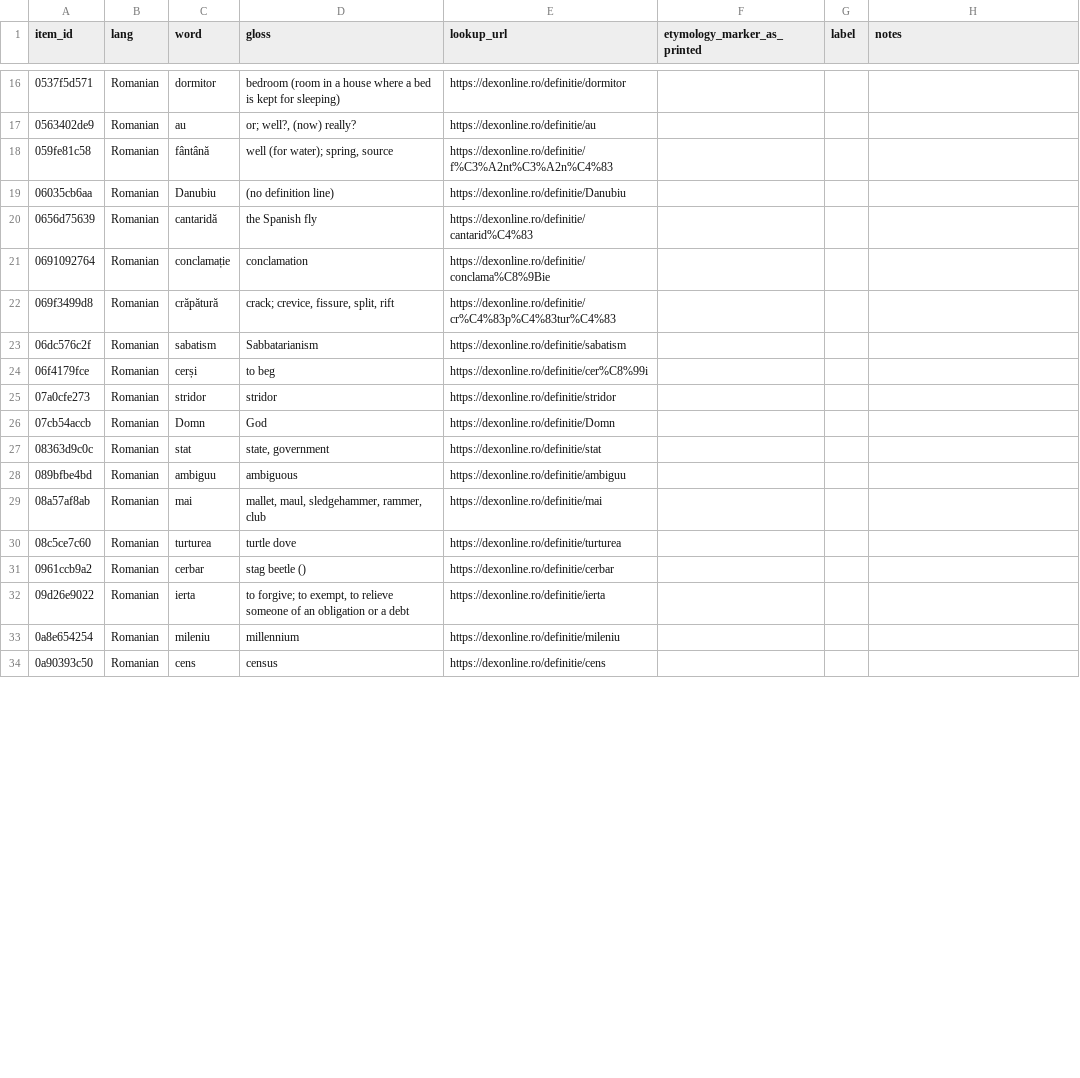
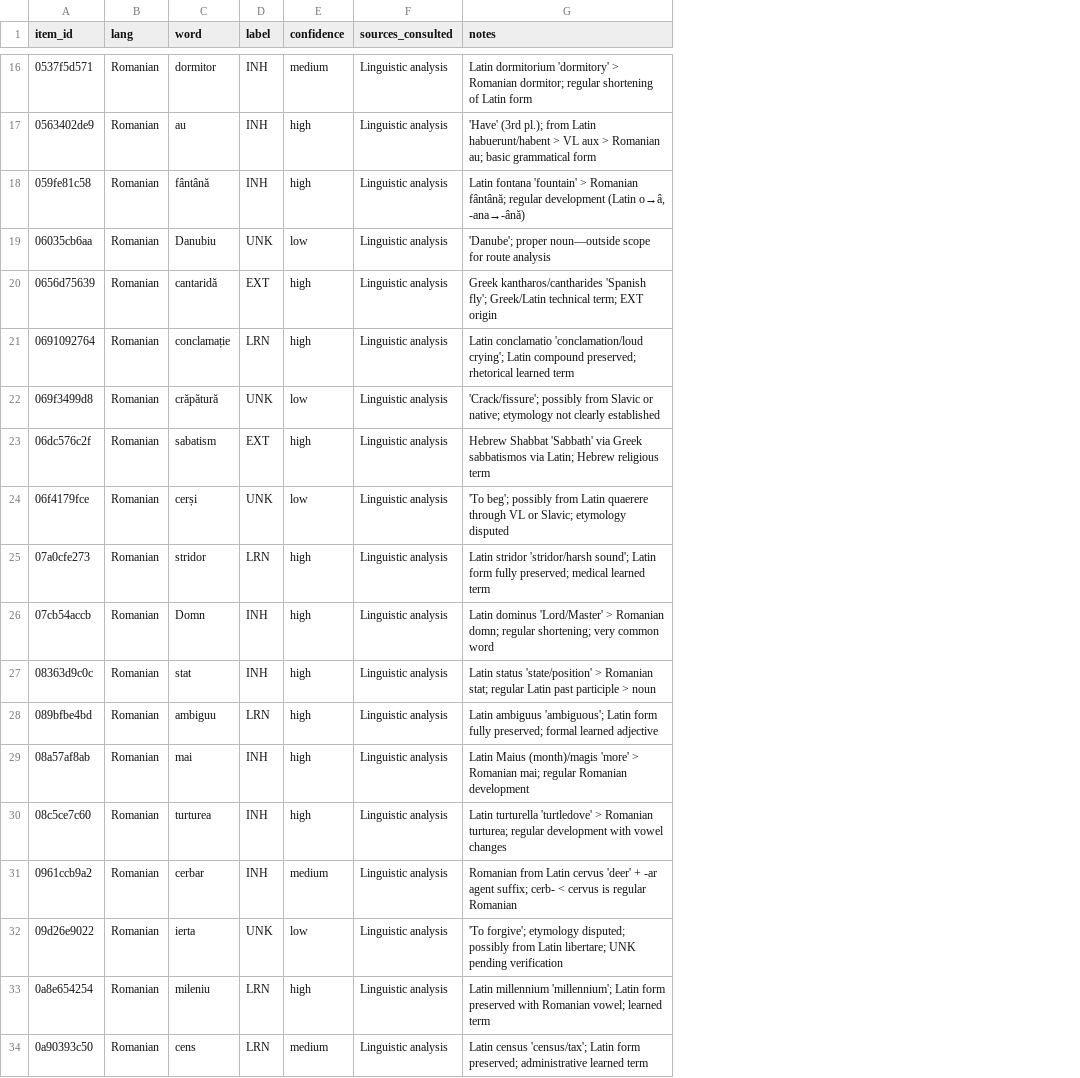
Before and after one commit to prajak002/LANGUAGE-SIM, a CSV file: data/annotation/expert_kit/romanian_annotator_A.csv, drawn as a sheet; only a part is shown, gaps mark what is left out; removed rows and columns are numbered as before the commit, all else as after; the diff covers the shown part only; the diff names each change by its address in the sheet, - before the commit and + after, or states it on an @@ line.

```diff
--- a/data/annotation/expert_kit/romanian_annotator_A.csv
+++ b/data/annotation/expert_kit/romanian_annotator_A.csv
-column D (gloss), rows 16-34: bedroom (room in a house where a bed is kept for sleeping) | or; well?, (now) really? | well (for water); spring, source | (no definition line) | the Spanish fly | conclamation | crack; crevice, fissure, split, rift | Sabbatarianism | to beg | stridor | God | state, government | ambiguous | mallet, maul, sledgehammer, rammer, club | turtle dove | stag beetle () | to forgive; to exempt, to relieve someone of an obligation or a debt | millennium | census
-column E (lookup_url), rows 16-34: https://dexonline.ro/definitie/dormitor | https://dexonline.ro/definitie/au | https://dexonline.ro/definitie/f%C3%A2nt%C3%A2n%C4%83 | https://dexonline.ro/definitie/Danubiu | https://dexonline.ro/definitie/cantarid%C4%83 | https://dexonline.ro/definitie/conclama%C8%9Bie | https://dexonline.ro/definitie/cr%C4%83p%C4%83tur%C4%83 | https://dexonline.ro/definitie/sabatism | https://dexonline.ro/definitie/cer%C8%99i | https://dexonline.ro/definitie/stridor | https://dexonline.ro/definitie/Domn | https://dexonline.ro/definitie/stat | https://dexonline.ro/definitie/ambiguu | https://dexonline.ro/definitie/mai | https://dexonline.ro/definitie/turturea | https://dexonline.ro/definitie/cerbar | https://dexonline.ro/definitie/ierta | https://dexonline.ro/definitie/mileniu | https://dexonline.ro/definitie/cens
-column F (etymology_marker_as_printed), empty
+column E (confidence), rows 16-34: medium | high | high | low | high | high | low | high | low | high | high | high | high | high | high | medium | low | high | medium
+column F (sources_consulted), rows 16-34: all Linguistic analysis
-D16:D18 (label): (empty)
+D16:D18 (label): INH
-G16 (notes): (empty)
+G16 (notes): Latin dormitorium 'dormitory' > Romanian dormitor; regular shortening of Latin form
-G17 (notes): (empty)
+G17 (notes): 'Have' (3rd pl.); from Latin habuerunt/habent > VL aux > Romanian au; basic grammatical form
-G18 (notes): (empty)
+G18 (notes): Latin fontana 'fountain' > Romanian fântână; regular development (Latin o→â, -ana→-ână)
-D19 (label): (empty)
+D19 (label): UNK
-G19 (notes): (empty)
+G19 (notes): 'Danube'; proper noun—outside scope for route analysis
-D20 (label): (empty)
+D20 (label): EXT
-G20 (notes): (empty)
+G20 (notes): Greek kantharos/cantharides 'Spanish fly'; Greek/Latin technical term; EXT origin
-D21 (label): (empty)
+D21 (label): LRN
-G21 (notes): (empty)
+G21 (notes): Latin conclamatio 'conclamation/loud crying'; Latin compound preserved; rhetorical learned term
-D22 (label): (empty)
+D22 (label): UNK
-G22 (notes): (empty)
+G22 (notes): 'Crack/fissure'; possibly from Slavic or native; etymology not clearly established
-D23 (label): (empty)
+D23 (label): EXT
-G23 (notes): (empty)
+G23 (notes): Hebrew Shabbat 'Sabbath' via Greek sabbatismos via Latin; Hebrew religious term
-D24 (label): (empty)
+D24 (label): UNK
-G24 (notes): (empty)
+G24 (notes): 'To beg'; possibly from Latin quaerere through VL or Slavic; etymology disputed
-D25 (label): (empty)
+D25 (label): LRN
-G25 (notes): (empty)
+G25 (notes): Latin stridor 'stridor/harsh sound'; Latin form fully preserved; medical learned term
-D26:D27 (label): (empty)
+D26:D27 (label): INH
-G26 (notes): (empty)
+G26 (notes): Latin dominus 'Lord/Master' > Romanian domn; regular shortening; very common word
-G27 (notes): (empty)
+G27 (notes): Latin status 'state/position' > Romanian stat; regular Latin past participle > noun
-D28 (label): (empty)
+D28 (label): LRN
-G28 (notes): (empty)
+G28 (notes): Latin ambiguus 'ambiguous'; Latin form fully preserved; formal learned adjective
-D29:D31 (label): (empty)
+D29:D31 (label): INH
-G29 (notes): (empty)
+G29 (notes): Latin Maius (month)/magis 'more' > Romanian mai; regular Romanian development
-G30 (notes): (empty)
+G30 (notes): Latin turturella 'turtledove' > Romanian turturea; regular development with vowel changes
-G31 (notes): (empty)
+G31 (notes): Romanian from Latin cervus 'deer' + -ar agent suffix; cerb- < cervus is regular Romanian
-D32 (label): (empty)
+D32 (label): UNK
-G32 (notes): (empty)
+G32 (notes): 'To forgive'; etymology disputed; possibly from Latin libertare; UNK pending verification
-D33:D34 (label): (empty)
+D33:D34 (label): LRN
-G33 (notes): (empty)
+G33 (notes): Latin millennium 'millennium'; Latin form preserved with Romanian vowel; learned term
-G34 (notes): (empty)
+G34 (notes): Latin census 'census/tax'; Latin form preserved; administrative learned term
```
Also changed, not shown: 88 edited cells elsewhere in this file, data/annotation/expert_kit/assamese_dissociation_annotator_B.csv, data/annotation/expert_kit/french_annotator_B.csv, 25 other files.
